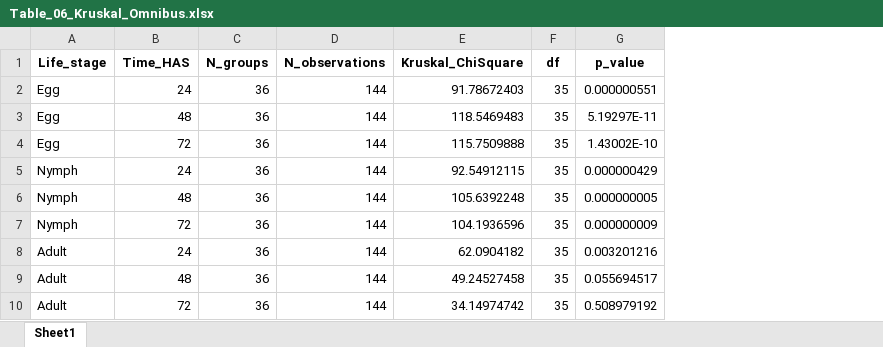
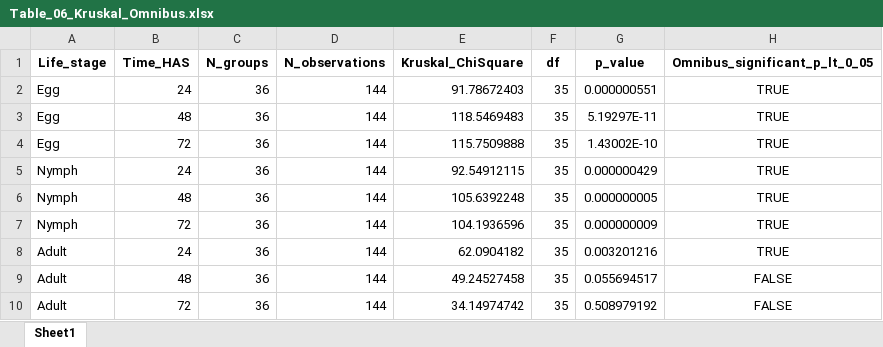
Before and after one commit to hemel5612-lgtm/Aleurodicus-rugioperculatus, an Excel workbook: analysis_outputs/step_02/Table_06_Kruskal_Omnibus.xlsx, sheet Sheet1, drawn as a sheet; values as stored, in another font and other column widths than the file's, no borders; the diff names each change by its address in the sheet, - before the commit and + after, or states it on an @@ line.

```diff
--- a/analysis_outputs/step_02/Table_06_Kruskal_Omnibus.xlsx (sheet Sheet1)
+++ b/analysis_outputs/step_02/Table_06_Kruskal_Omnibus.xlsx (sheet Sheet1)
+column H (Omnibus_significant_p_lt_0_05), rows 2-10: TRUE | TRUE | TRUE | TRUE | TRUE | TRUE | TRUE | FALSE | FALSE
```
Also changed, not shown: analysis_outputs/step_02/Table_05_Assumption_Tests.xlsx, analysis_outputs/step_02/Table_07_Mean_Ranks_Wide.xlsx, 3 other files.
